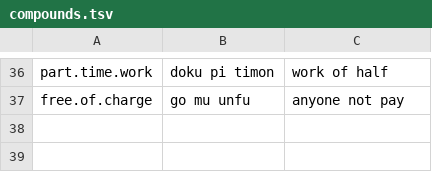
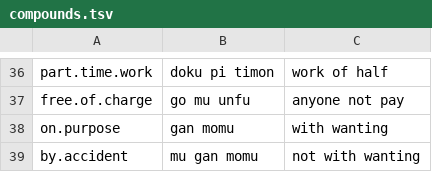
Before and after one commit to LilijoySkyseeker/apu-pi-we, a TSV file: data/compounds.tsv, drawn as a sheet; only a part is shown, gaps mark what is left out; the diff names each change by its address in the sheet, - before the commit and + after, or states it on an @@ line.

```diff
--- a/data/compounds.tsv
+++ b/data/compounds.tsv
+row 38: on.purpose | gan momu | with wanting
+row 39: by.accident | mu gan momu | not with wanting
```
Also changed, not shown: data/lexicon.tsv, 3 other files.
